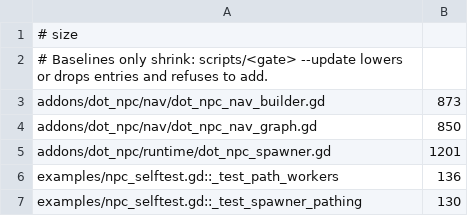
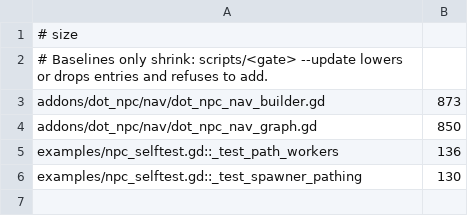
Before and after one commit to modcommunity/dot-npc, a TSV file: ci/efficiency/size.tsv, drawn as a sheet; the diff names each change by its address in the sheet, - before the commit and + after, or states it on an @@ line.

```diff
--- a/ci/efficiency/size.tsv
+++ b/ci/efficiency/size.tsv
-row 5: addons/dot_npc/runtime/dot_npc_spawner.gd | 1201
```
Also changed, not shown: 7 other files.
